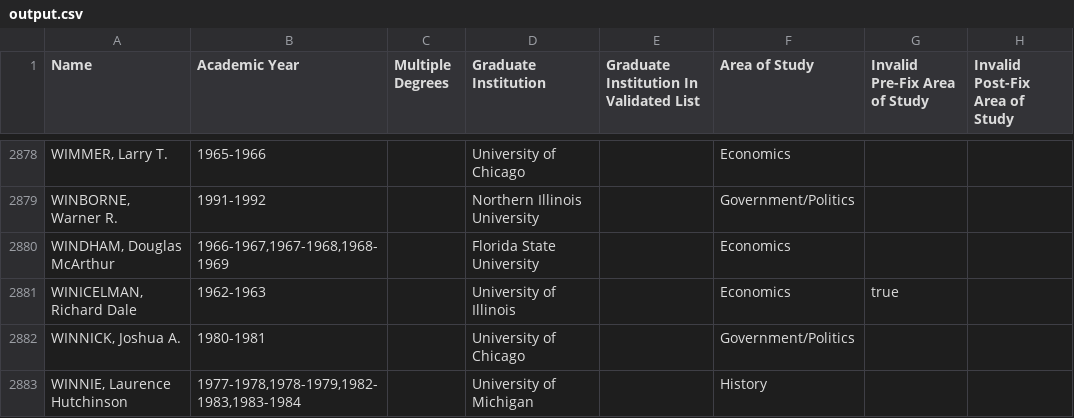
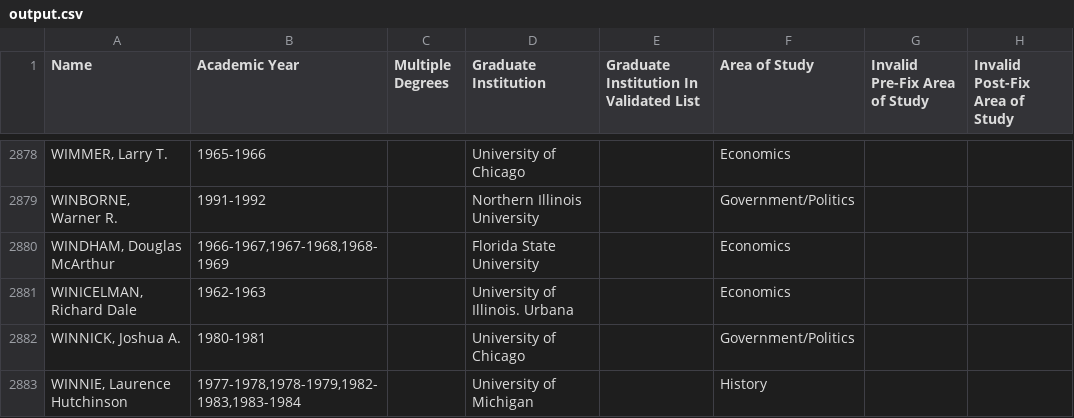
Before and after one commit to Vandivier/data-science-practice, a CSV file: js/earhart-fellows/output.csv, drawn as a sheet; only a part is shown, gaps mark what is left out; the diff covers the shown part only; the diff names each change by its address in the sheet, - before the commit and + after, or states it on an @@ line.

```diff
--- a/js/earhart-fellows/output.csv
+++ b/js/earhart-fellows/output.csv
-D2881 (Graduate Institution): University of Illinois
+D2881 (Graduate Institution): University of Illinois. Urbana
-G2881 (Invalid Pre-Fix Area of Study): true
+G2881 (Invalid Pre-Fix Area of Study): (empty)
```
Also changed, not shown: 57 edited cells elsewhere in this file, 2 other files.
